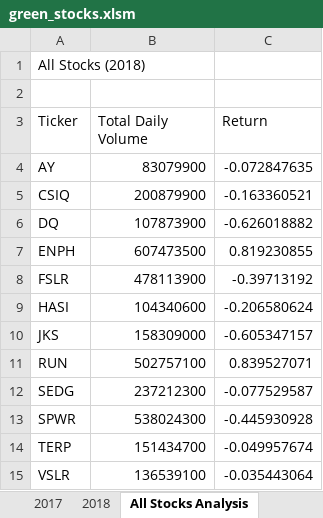
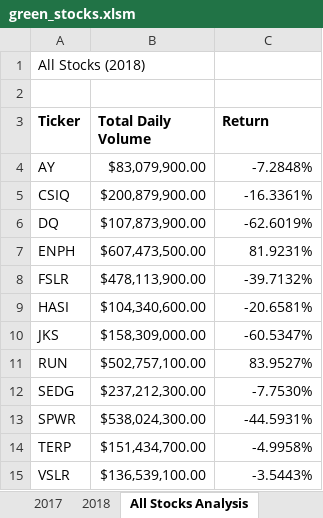
Before and after one commit to Johnnytoobadman/stock-analysis, an Excel workbook: green_stocks.xlsm, sheet All Stocks Analysis, drawn as a sheet; values as stored, in another font and other column widths than the file's, no borders; the diff names each change by its address in the sheet, - before the commit and + after, or states it on an @@ line.

Commit message:
Revision to Green Stocks Excel file

```diff
--- a/green_stocks.xlsm (sheet All Stocks Analysis)
+++ b/green_stocks.xlsm (sheet All Stocks Analysis)
-A3:C3 bold: off
+A3:C3 bold: on
-B4 (Total Daily Volume): 83079900
+B4 (Total Daily Volume): $83,079,900.00
-C4 (Return): -0.072847635
+C4 (Return): -7.2848%
-B5 (Total Daily Volume): 200879900
+B5 (Total Daily Volume): $200,879,900.00
-C5 (Return): -0.163360521
+C5 (Return): -16.3361%
-B6 (Total Daily Volume): 107873900
+B6 (Total Daily Volume): $107,873,900.00
-C6 (Return): -0.626018882
+C6 (Return): -62.6019%
-B7 (Total Daily Volume): 607473500
+B7 (Total Daily Volume): $607,473,500.00
-C7 (Return): 0.819230855
+C7 (Return): 81.9231%
-B8 (Total Daily Volume): 478113900
+B8 (Total Daily Volume): $478,113,900.00
-C8 (Return): -0.39713192
+C8 (Return): -39.7132%
-B9 (Total Daily Volume): 104340600
+B9 (Total Daily Volume): $104,340,600.00
-C9 (Return): -0.206580624
+C9 (Return): -20.6581%
-B10 (Total Daily Volume): 158309000
+B10 (Total Daily Volume): $158,309,000.00
-C10 (Return): -0.605347157
+C10 (Return): -60.5347%
-B11 (Total Daily Volume): 502757100
+B11 (Total Daily Volume): $502,757,100.00
-C11 (Return): 0.839527071
+C11 (Return): 83.9527%
-B12 (Total Daily Volume): 237212300
+B12 (Total Daily Volume): $237,212,300.00
-C12 (Return): -0.077529587
+C12 (Return): -7.7530%
-B13 (Total Daily Volume): 538024300
+B13 (Total Daily Volume): $538,024,300.00
-C13 (Return): -0.445930928
+C13 (Return): -44.5931%
-B14 (Total Daily Volume): 151434700
+B14 (Total Daily Volume): $151,434,700.00
-C14 (Return): -0.049957674
+C14 (Return): -4.9958%
-B15 (Total Daily Volume): 136539100
+B15 (Total Daily Volume): $136,539,100.00
-C15 (Return): -0.035443064
+C15 (Return): -3.5443%
```
Also changed, not shown: charts or pictures.
